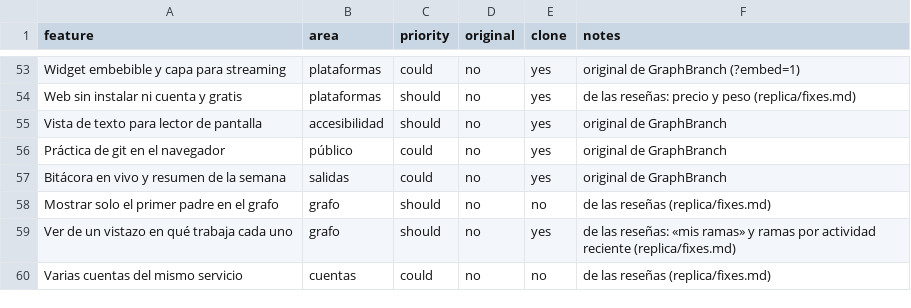
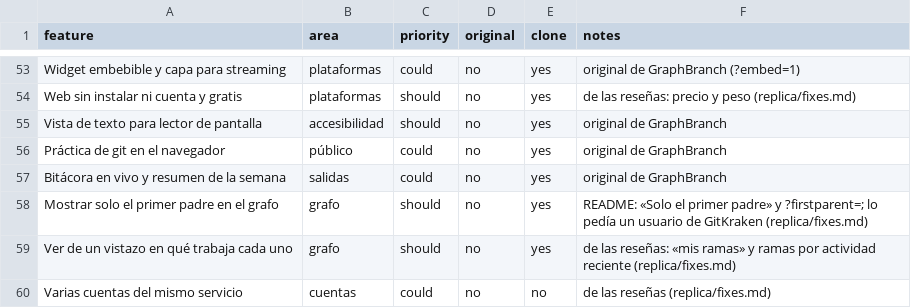
Before and after one commit to bfigueroa99/GraphBranch, a CSV file: replica/features.csv, drawn as a sheet; only a part is shown, gaps mark what is left out.

```diff
--- a/replica/features.csv
+++ b/replica/features.csv
@@ -57,3 +57,3 @@ Práctica de git en el navegador,público,could,no,yes,"original de GraphBranch"
 Bitácora en vivo y resumen de la semana,salidas,could,no,yes,"original de GraphBranch"
-Mostrar solo el primer padre en el grafo,grafo,should,no,no,"de las reseñas (replica/fixes.md)"
+Mostrar solo el primer padre en el grafo,grafo,should,no,yes,"README: «Solo el primer padre» y ?firstparent=; lo pedía un usuario de GitKraken (replica/fixes.md)"
 Ver de un vistazo en qué trabaja cada uno,grafo,should,no,yes,"de las reseñas: «mis ramas» y ramas por actividad reciente (replica/fixes.md)"
```
Also changed, not shown: 48 other files.
